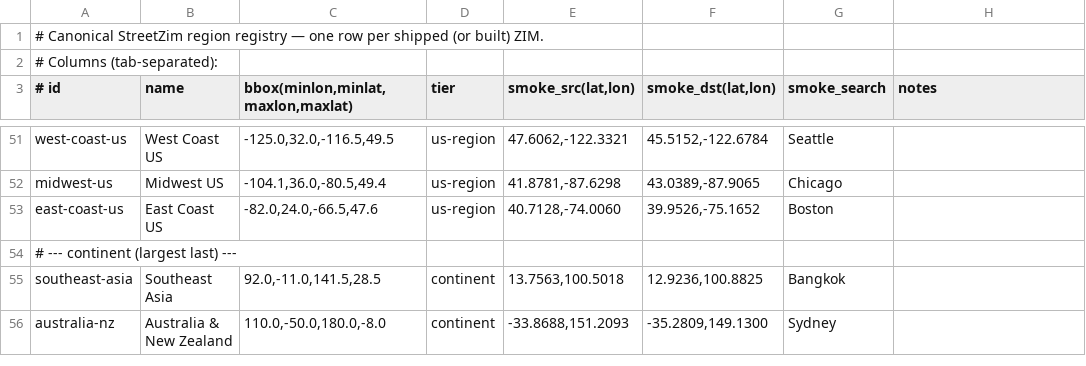
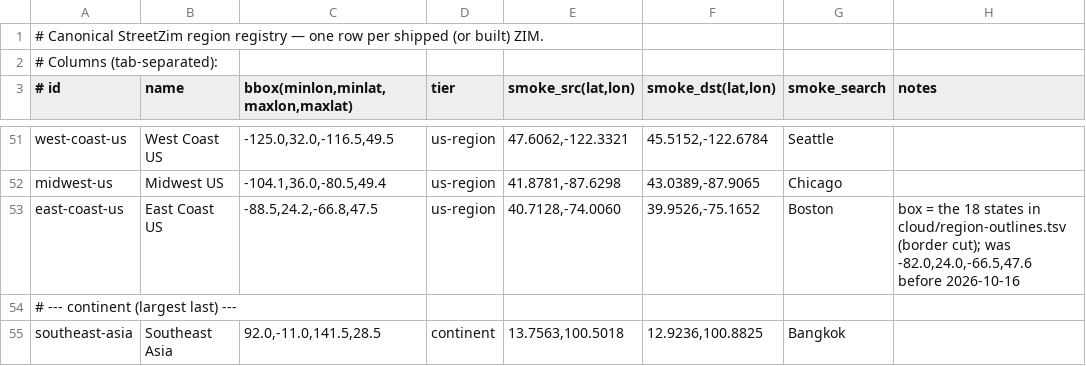
Before and after one commit to jasontitus/streetzim, a TSV file: cloud/regions.tsv, drawn as a sheet; only a part is shown, gaps mark what is left out; the shorter side is filled out with more unchanged rows.

```diff
--- a/cloud/regions.tsv
+++ b/cloud/regions.tsv
@@ -52,3 +52,3 @@ west-coast-us	West Coast US	-125.0,32.0,-116.5,49.5	us-region	47.6062,-122.3321
 midwest-us	Midwest US	-104.1,36.0,-80.5,49.4	us-region	41.8781,-87.6298	43.0389,-87.9065	Chicago	
-east-coast-us	East Coast US	-82.0,24.0,-66.5,47.6	us-region	40.7128,-74.0060	39.9526,-75.1652	Boston	
+east-coast-us	East Coast US	-88.5,24.2,-66.8,47.5	us-region	40.7128,-74.0060	39.9526,-75.1652	Boston	box = the 18 states in cloud/region-outlines.tsv (border cut); was -82.0,24.0,-66.5,47.6 before 2026-10-16
 # --- continent (largest last) ---
```
Also changed, not shown: cloud/region-outlines.tsv, 4 other files.
